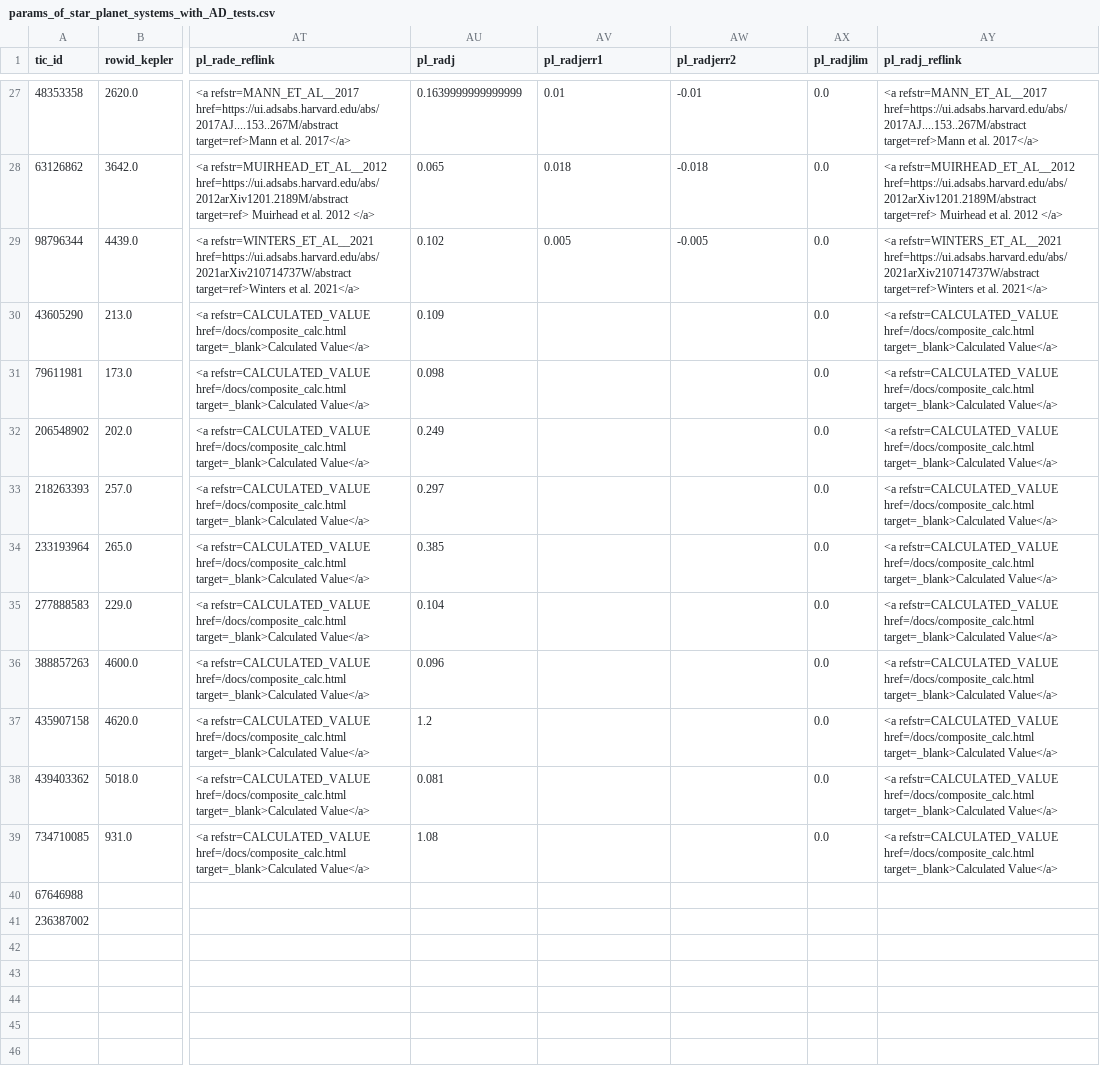
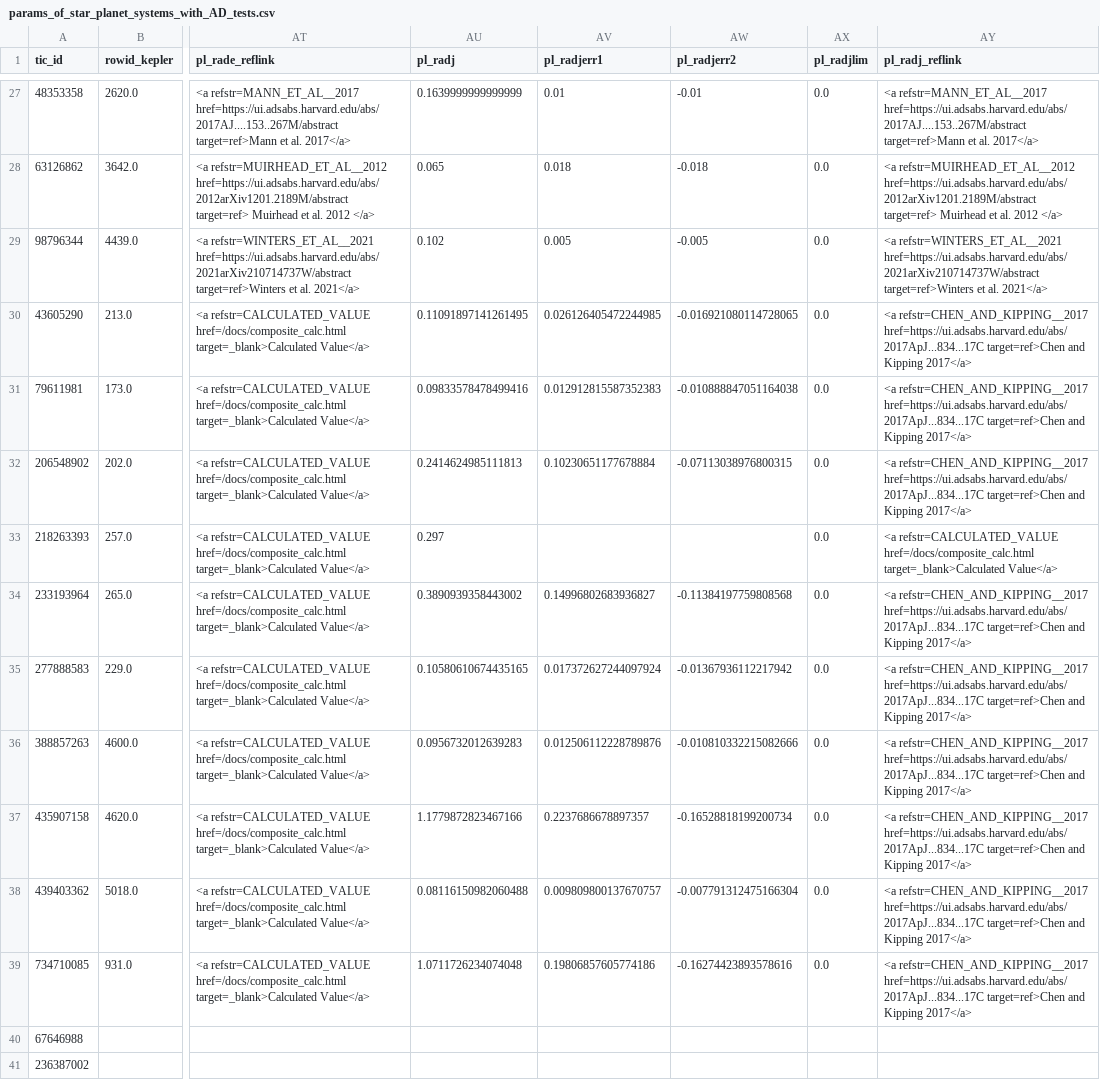
Before and after one commit to ekaterinailin/flaring-spi, a CSV file: results/params_of_star_planet_systems_with_AD_tests.csv, drawn as a sheet; only a part is shown, gaps mark what is left out; the diff names each change by its address in the sheet, - before the commit and + after, or states it on an @@ line.

Commit message:
planet mass to radius relation with chen and kipping 2017

```diff
--- a/results/params_of_star_planet_systems_with_AD_tests.csv
+++ b/results/params_of_star_planet_systems_with_AD_tests.csv
-AU30 (pl_radj): 0.109
+AU30 (pl_radj): 0.11091897141261495
-AV30 (pl_radjerr1): (empty)
+AV30 (pl_radjerr1): 0.026126405472244985
-AW30 (pl_radjerr2): (empty)
+AW30 (pl_radjerr2): -0.016921080114728065
-AY30:AY32 (pl_radj_reflink): <a refstr=CALCULATED_VALUE href=/docs/composite_calc.html target=_blank>Calculated Value</a>
+AY30:AY32 (pl_radj_reflink): <a refstr=CHEN_AND_KIPPING__2017 href=https://ui.adsabs.harvard.edu/abs/2017ApJ...834...17C target=ref>Chen and Kipping 2017</a>
-AU31 (pl_radj): 0.098
+AU31 (pl_radj): 0.09833578478499416
-AV31 (pl_radjerr1): (empty)
+AV31 (pl_radjerr1): 0.012912815587352383
-AW31 (pl_radjerr2): (empty)
+AW31 (pl_radjerr2): -0.010888847051164038
-AU32 (pl_radj): 0.249
+AU32 (pl_radj): 0.2414624985111813
-AV32 (pl_radjerr1): (empty)
+AV32 (pl_radjerr1): 0.10230651177678884
-AW32 (pl_radjerr2): (empty)
+AW32 (pl_radjerr2): -0.07113038976800315
-AU34 (pl_radj): 0.385
+AU34 (pl_radj): 0.3890939358443002
-AV34 (pl_radjerr1): (empty)
+AV34 (pl_radjerr1): 0.14996802683936827
-AW34 (pl_radjerr2): (empty)
+AW34 (pl_radjerr2): -0.11384197759808568
-AY34:AY39 (pl_radj_reflink): <a refstr=CALCULATED_VALUE href=/docs/composite_calc.html target=_blank>Calculated Value</a>
+AY34:AY39 (pl_radj_reflink): <a refstr=CHEN_AND_KIPPING__2017 href=https://ui.adsabs.harvard.edu/abs/2017ApJ...834...17C target=ref>Chen and Kipping 2017</a>
-AU35 (pl_radj): 0.104
+AU35 (pl_radj): 0.10580610674435165
-AV35 (pl_radjerr1): (empty)
+AV35 (pl_radjerr1): 0.017372627244097924
-AW35 (pl_radjerr2): (empty)
+AW35 (pl_radjerr2): -0.01367936112217942
-AU36 (pl_radj): 0.096
+AU36 (pl_radj): 0.0956732012639283
-AV36 (pl_radjerr1): (empty)
+AV36 (pl_radjerr1): 0.012506112228789876
-AW36 (pl_radjerr2): (empty)
+AW36 (pl_radjerr2): -0.010810332215082666
-AU37 (pl_radj): 1.2
+AU37 (pl_radj): 1.1779872823467166
-AV37 (pl_radjerr1): (empty)
+AV37 (pl_radjerr1): 0.2237686678897357
-AW37 (pl_radjerr2): (empty)
+AW37 (pl_radjerr2): -0.16528818199200734
-AU38 (pl_radj): 0.081
+AU38 (pl_radj): 0.08116150982060488
-AV38 (pl_radjerr1): (empty)
+AV38 (pl_radjerr1): 0.009809800137670757
-AW38 (pl_radjerr2): (empty)
+AW38 (pl_radjerr2): -0.007791312475166304
-AU39 (pl_radj): 1.08
+AU39 (pl_radj): 1.0711726234074048
-AV39 (pl_radjerr1): (empty)
+AV39 (pl_radjerr1): 0.19806857605774186
-AW39 (pl_radjerr2): (empty)
+AW39 (pl_radjerr2): -0.16274423893578616
```
Also changed, not shown: results/reflink_to_bibkey.csv, 1 other file.
